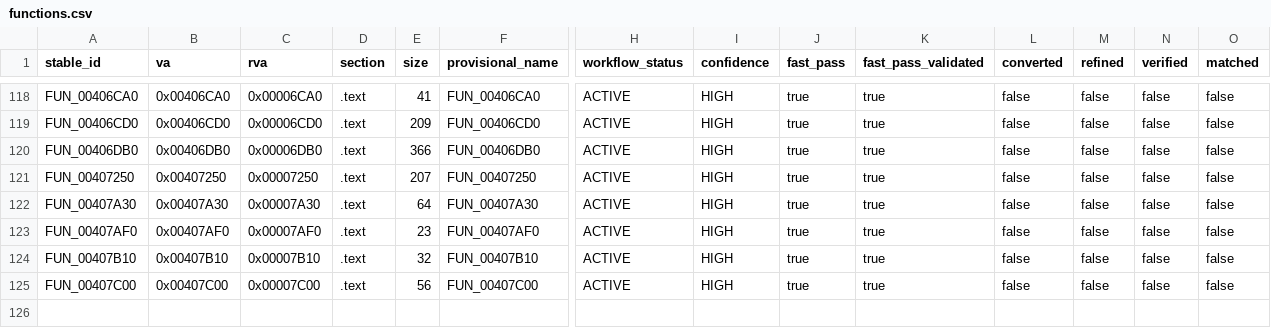
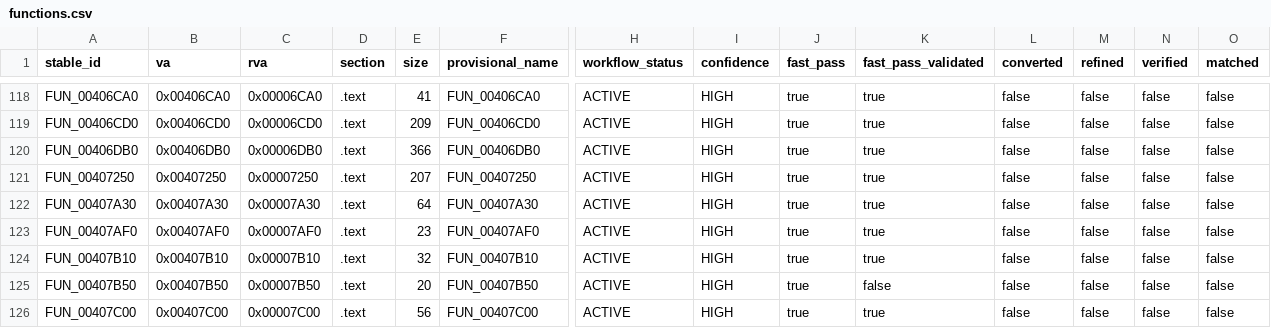
Before and after one commit to Putxo/BioHazard-V-Resurrection, a CSV file: database/functions.csv, drawn as a sheet; only a part is shown, gaps mark what is left out; rows hold the shown columns only; the diff names each change by its address in the sheet, - before the commit and + after, or states it on an @@ line.

Commit message:
Record FUN_00407B50 fast-pass metadata

```diff
--- a/database/functions.csv
+++ b/database/functions.csv
+row 125: FUN_00407B50 | 0x00407B50 | 0x00007B50 | .text | 20 | FUN_00407B50 | ACTIVE | HIGH | true | false | false | false | false | false
```
